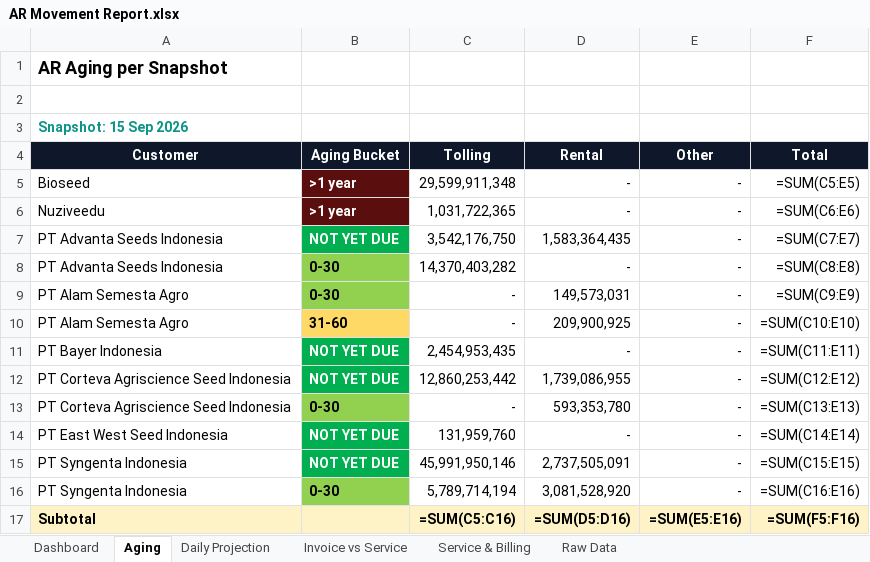
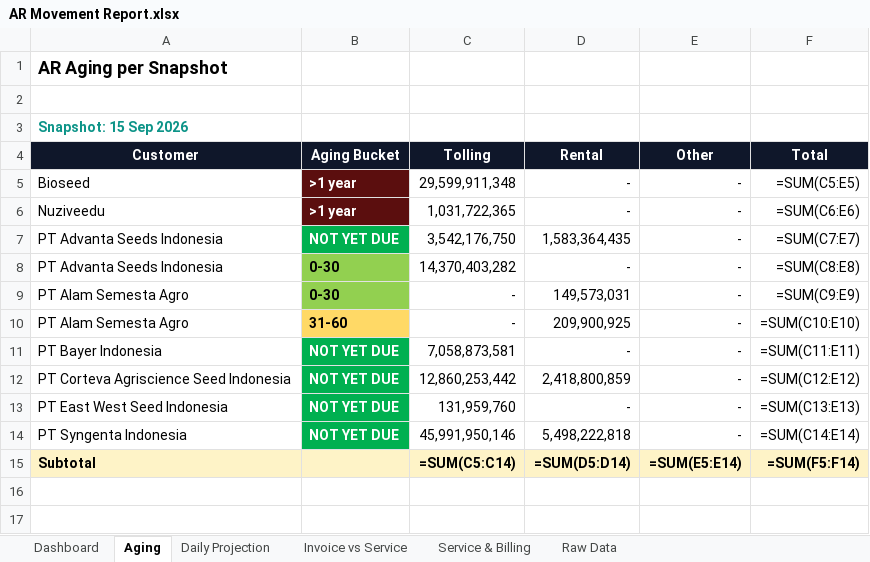
Before and after one commit to finmanagerindonesia-dev/psi-ar-dashboard, an Excel workbook: AR Movement Report.xlsx, sheet Aging, drawn as a sheet; values as stored, in another font and other column widths than the file's, no borders; formulas without a stored value are shown as written; removed rows and columns are numbered as before the commit, all else as after; the diff names each change by its address in the sheet, - before the commit and + after, or states it on an @@ line.

```diff
--- a/AR Movement Report.xlsx (sheet Aging)
+++ b/AR Movement Report.xlsx (sheet Aging)
-C11 (Tolling): 2,454,953,435
+C11 (Tolling): 7,058,873,581
-D12 (Rental): 1,739,086,955
+D12 (Rental): 2,418,800,859
-row 13: PT Corteva Agriscience Seed Indonesia | 0-30 | - | 593,353,780 | - | =SUM(C13:E13)
-F13 (Total): =SUM(C14:E14)
+F13 (Total): =SUM(C13:E13)
-D14 (Rental): 2,737,505,091
+D14 (Rental): 5,498,222,818
-F14 (Total): =SUM(C15:E15)
+F14 (Total): =SUM(C14:E14)
-row 16: PT Syngenta Indonesia | 0-30 | 5,789,714,194 | 3,081,528,920 | - | =SUM(C16:E16)
-C15 (Tolling): =SUM(C5:C16)
+C15 (Tolling): =SUM(C5:C14)
-D15 (Rental): =SUM(D5:D16)
+D15 (Rental): =SUM(D5:D14)
-E15 (Other): =SUM(E5:E16)
+E15 (Other): =SUM(E5:E14)
-F15 (Total): =SUM(F5:F16)
+F15 (Total): =SUM(F5:F14)
```
Also changed, not shown: sheet Raw Data, sheet Daily Projection, sheet Dashboard, sheet Invoice vs Service, sheet Service & Billing.
